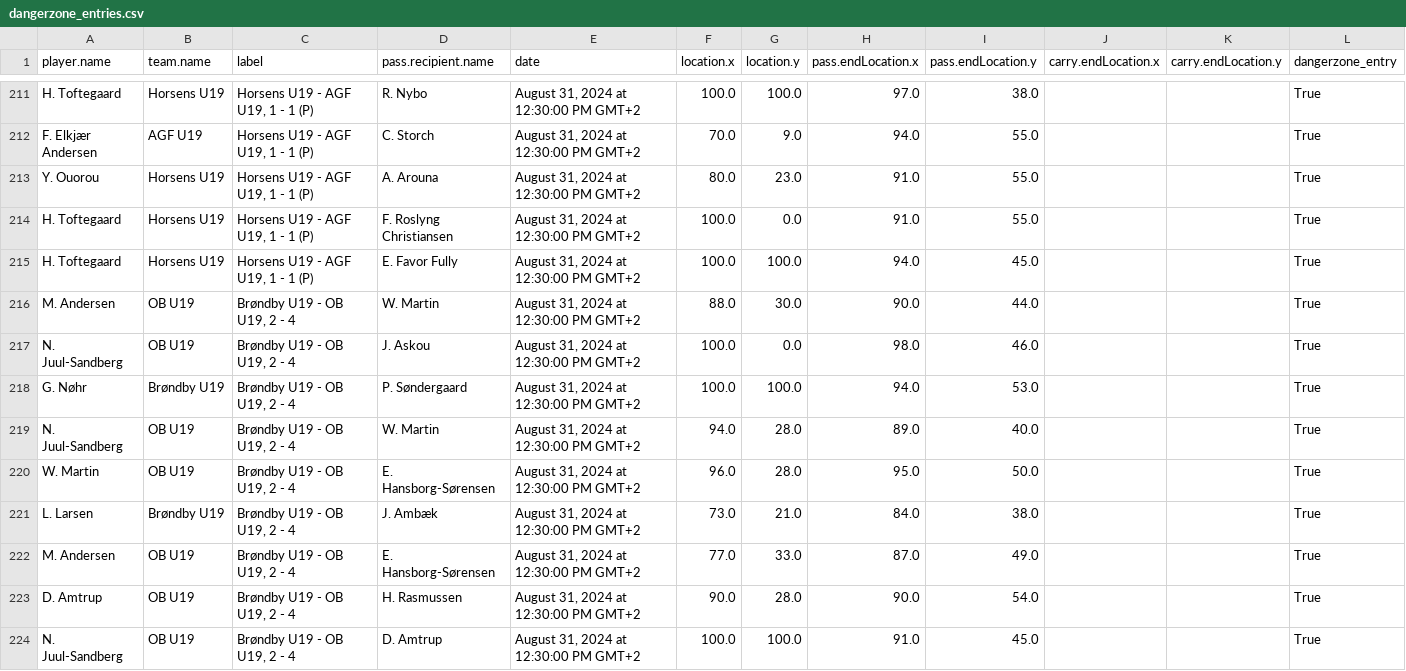
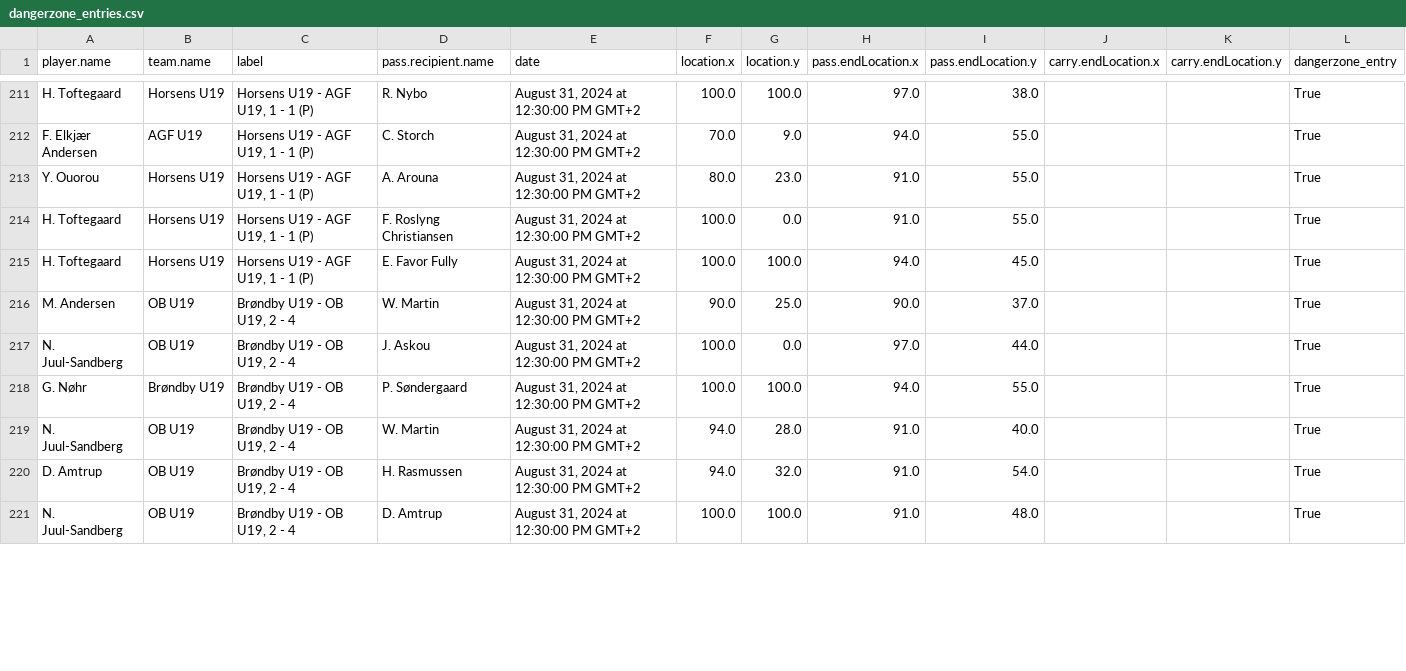
Before and after one commit to AC-Horsens/AC-Horsens-U19, a CSV file: dangerzone_entries.csv, drawn as a sheet; only a part is shown, gaps mark what is left out; the diff covers the shown part only.

```diff
--- a/dangerzone_entries.csv
+++ b/dangerzone_entries.csv
@@ -215,10 +215,7 @@ H. Toftegaard,Horsens U19,"Horsens U19 - AGF U19, 1 - 1 (P)",F. Roslyng Christia
 H. Toftegaard,Horsens U19,"Horsens U19 - AGF U19, 1 - 1 (P)",E. Favor Fully,"August 31, 2024 at 12:30:00 PM GMT+2",100.0,100.0,94.0,45.0,,,True
-M. Andersen,OB U19,"Brøndby U19 - OB U19, 2 - 4",W. Martin,"August 31, 2024 at 12:30:00 PM GMT+2",88.0,30.0,90.0,44.0,,,True
-N. Juul-Sandberg,OB U19,"Brøndby U19 - OB U19, 2 - 4",J. Askou,"August 31, 2024 at 12:30:00 PM GMT+2",100.0,0.0,98.0,46.0,,,True
-G. Nøhr,Brøndby U19,"Brøndby U19 - OB U19, 2 - 4",P. Søndergaard,"August 31, 2024 at 12:30:00 PM GMT+2",100.0,100.0,94.0,53.0,,,True
-N. Juul-Sandberg,OB U19,"Brøndby U19 - OB U19, 2 - 4",W. Martin,"August 31, 2024 at 12:30:00 PM GMT+2",94.0,28.0,89.0,40.0,,,True
-W. Martin,OB U19,"Brøndby U19 - OB U19, 2 - 4",E. Hansborg-Sørensen,"August 31, 2024 at 12:30:00 PM GMT+2",96.0,28.0,95.0,50.0,,,True
-L. Larsen,Brøndby U19,"Brøndby U19 - OB U19, 2 - 4",J. Ambæk,"August 31, 2024 at 12:30:00 PM GMT+2",73.0,21.0,84.0,38.0,,,True
-M. Andersen,OB U19,"Brøndby U19 - OB U19, 2 - 4",E. Hansborg-Sørensen,"August 31, 2024 at 12:30:00 PM GMT+2",77.0,33.0,87.0,49.0,,,True
-D. Amtrup,OB U19,"Brøndby U19 - OB U19, 2 - 4",H. Rasmussen,"August 31, 2024 at 12:30:00 PM GMT+2",90.0,28.0,90.0,54.0,,,True
-N. Juul-Sandberg,OB U19,"Brøndby U19 - OB U19, 2 - 4",D. Amtrup,"August 31, 2024 at 12:30:00 PM GMT+2",100.0,100.0,91.0,45.0,,,True
+M. Andersen,OB U19,"Brøndby U19 - OB U19, 2 - 4",W. Martin,"August 31, 2024 at 12:30:00 PM GMT+2",90.0,25.0,90.0,37.0,,,True
+N. Juul-Sandberg,OB U19,"Brøndby U19 - OB U19, 2 - 4",J. Askou,"August 31, 2024 at 12:30:00 PM GMT+2",100.0,0.0,97.0,44.0,,,True
+G. Nøhr,Brøndby U19,"Brøndby U19 - OB U19, 2 - 4",P. Søndergaard,"August 31, 2024 at 12:30:00 PM GMT+2",100.0,100.0,94.0,55.0,,,True
+N. Juul-Sandberg,OB U19,"Brøndby U19 - OB U19, 2 - 4",W. Martin,"August 31, 2024 at 12:30:00 PM GMT+2",94.0,28.0,91.0,40.0,,,True
+D. Amtrup,OB U19,"Brøndby U19 - OB U19, 2 - 4",H. Rasmussen,"August 31, 2024 at 12:30:00 PM GMT+2",94.0,32.0,91.0,54.0,,,True
+N. Juul-Sandberg,OB U19,"Brøndby U19 - OB U19, 2 - 4",D. Amtrup,"August 31, 2024 at 12:30:00 PM GMT+2",100.0,100.0,91.0,48.0,,,True
```
Also changed, not shown: 2 added rows, 5 removed rows and 34 edited cells elsewhere in this file, PPDA.csv, groundduels_per_player.csv, 10 other files.
